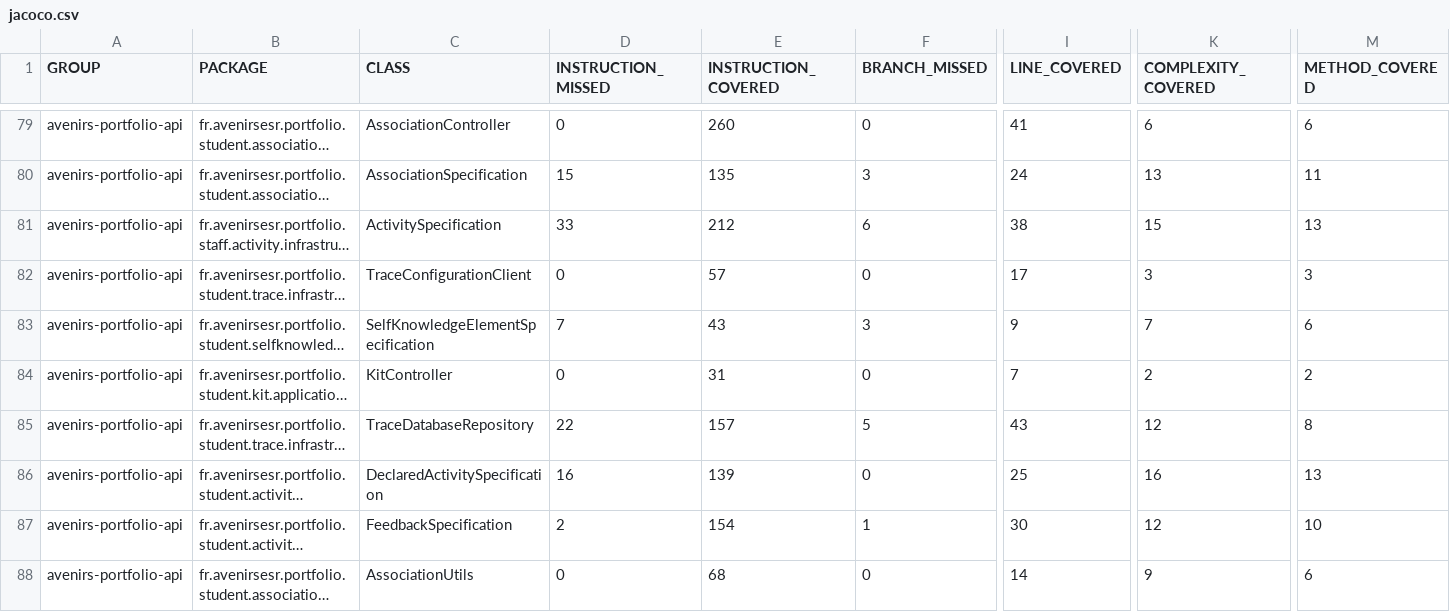
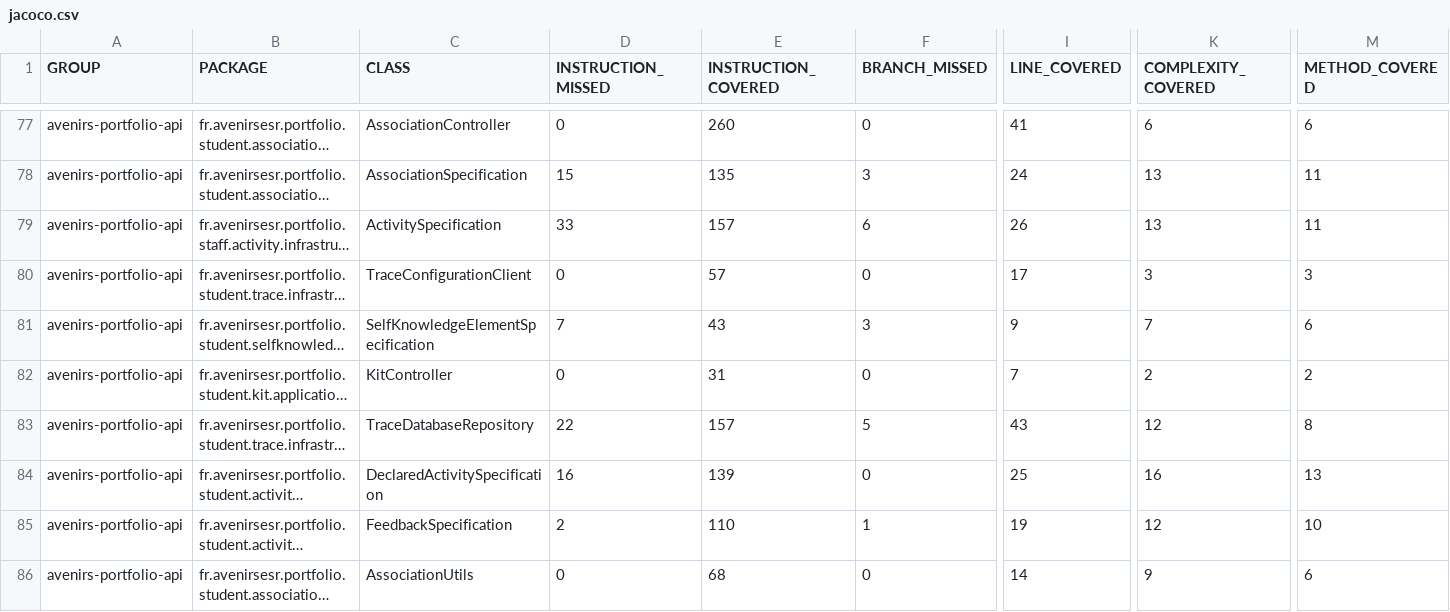
Before and after one commit to avenirs-esr/avenirs-portfolio-api, a CSV file: docs/jacoco-report/jacoco/jacoco.csv, drawn as a sheet; only a part is shown, gaps mark what is left out; long unchanged cells end in …; addresses are those after the commit; the diff covers the shown part only; the diff names each change by its address in the sheet, - before the commit and + after, or states it on an @@ line.

```diff
--- a/docs/jacoco-report/jacoco/jacoco.csv
+++ b/docs/jacoco-report/jacoco/jacoco.csv
-E79 (INSTRUCTION_COVERED): 212
+E79 (INSTRUCTION_COVERED): 157
-I79 (LINE_COVERED): 38
+I79 (LINE_COVERED): 26
-K79 (COMPLEXITY_COVERED): 15
+K79 (COMPLEXITY_COVERED): 13
-M79 (METHOD_COVERED): 13
+M79 (METHOD_COVERED): 11
-E85 (INSTRUCTION_COVERED): 154
+E85 (INSTRUCTION_COVERED): 110
-I85 (LINE_COVERED): 30
+I85 (LINE_COVERED): 19
```
Also changed, not shown: 4 removed rows and 35 edited cells elsewhere in this file, 44 other files.
